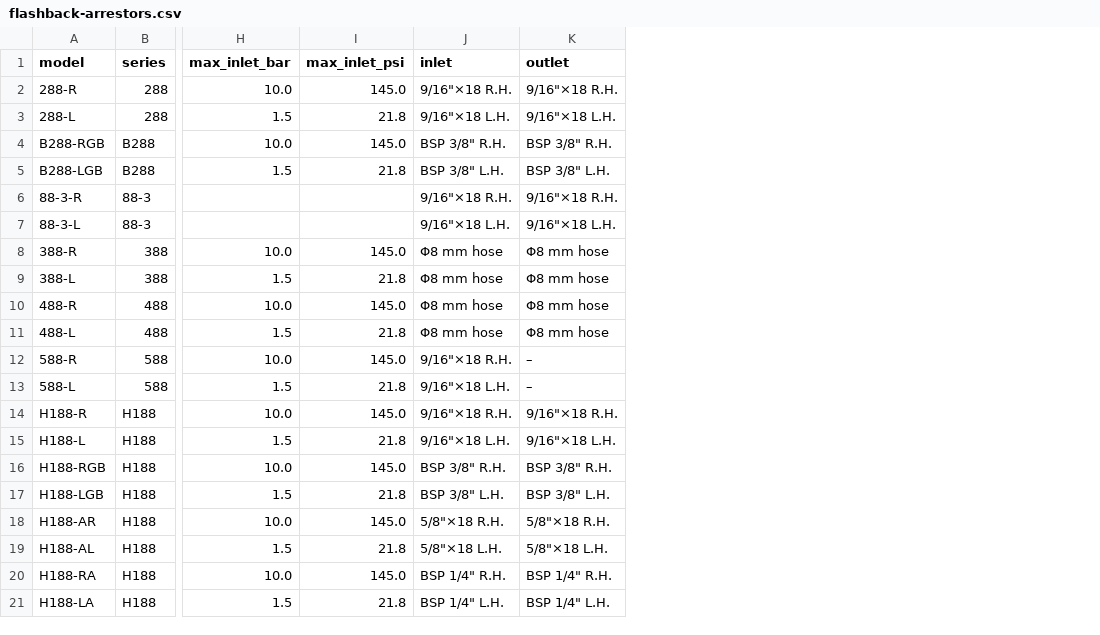
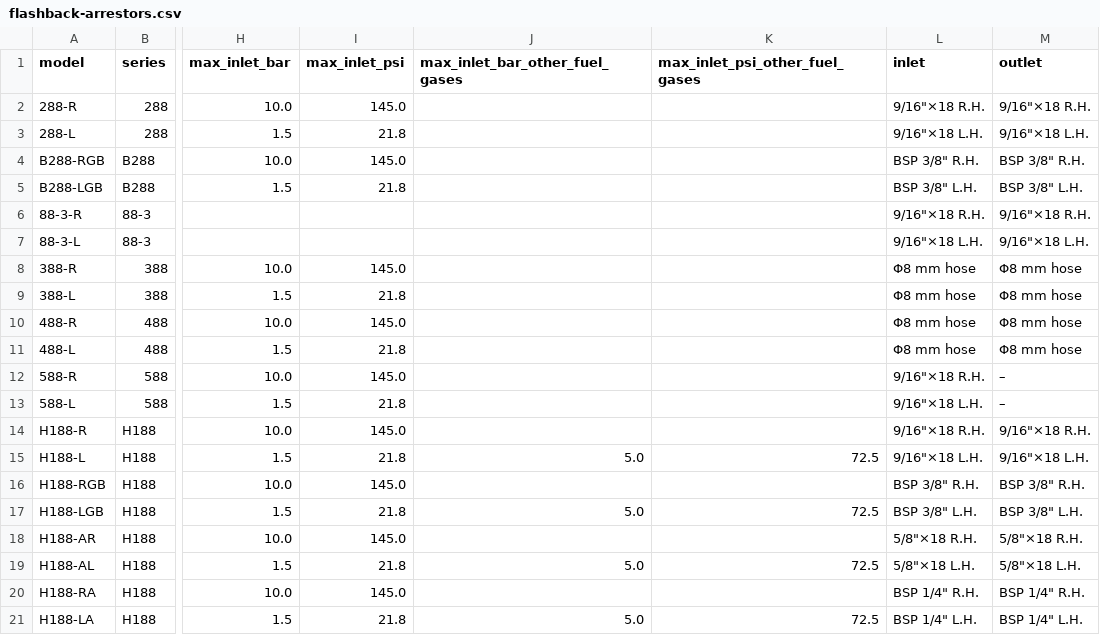
Before and after one commit to fhtorch/flashback-arrestor-selector, a CSV file: data/flashback-arrestors.csv, drawn as a sheet; only a part is shown, gaps mark what is left out; the diff names each change by its address in the sheet, - before the commit and + after, or states it on an @@ line.

```diff
--- a/data/flashback-arrestors.csv
+++ b/data/flashback-arrestors.csv
+column J (max_inlet_bar_other_fuel_gases), rows 15-21: 5.0 |  | 5.0 |  | 5.0 |  | 5.0
+column K (max_inlet_psi_other_fuel_gases), rows 15-21: 72.5 |  | 72.5 |  | 72.5 |  | 72.5
```
Also changed, not shown: 5 other files.
